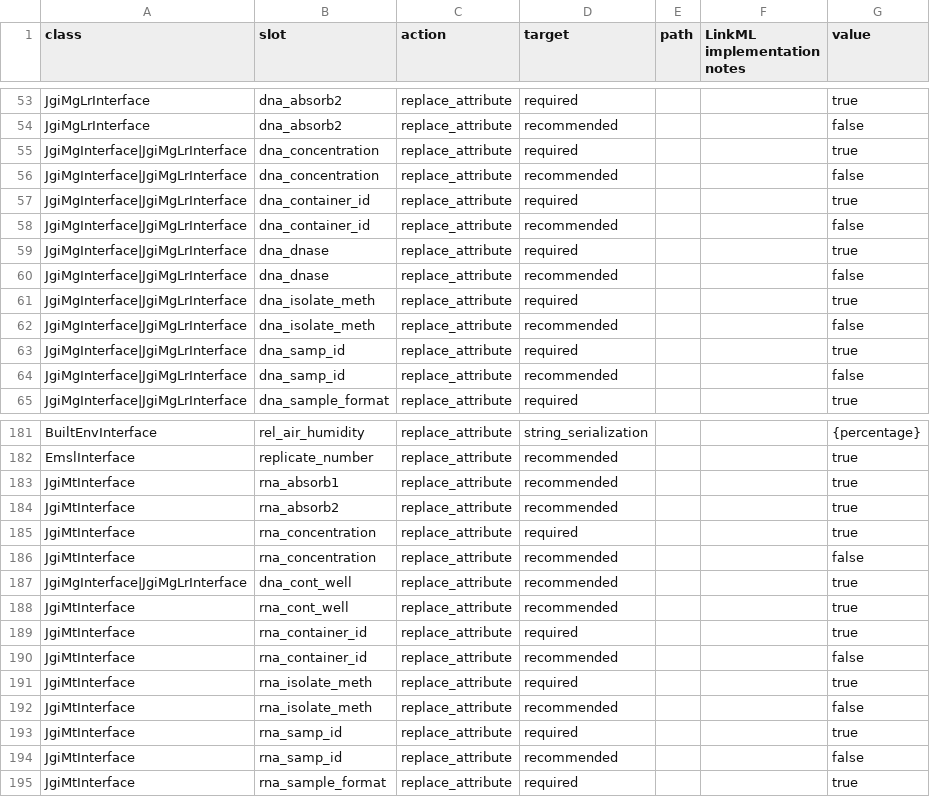
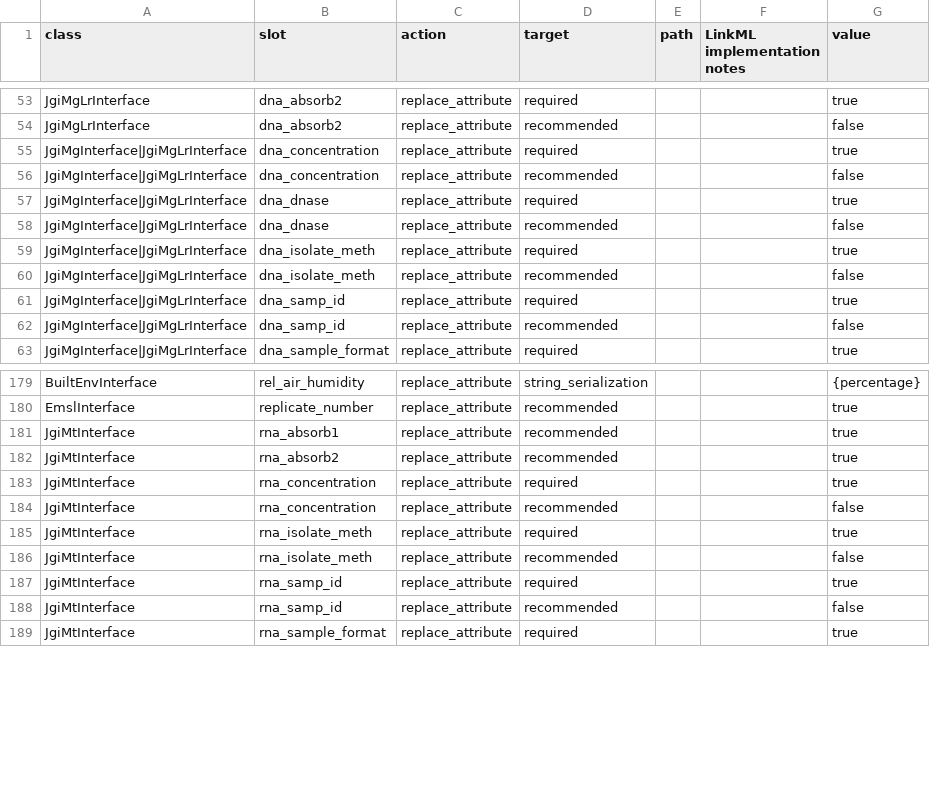
Before and after one commit to microbiomedata/submission-schema, a TSV file: sheets_and_friends/tsv_in/modifications_long.tsv, drawn as a sheet; only a part is shown, gaps mark what is left out.

Commit message:
update container id to name and examples

```diff
--- a/sheets_and_friends/tsv_in/modifications_long.tsv
+++ b/sheets_and_friends/tsv_in/modifications_long.tsv
@@ -56,4 +56,2 @@ JgiMgInterface|JgiMgLrInterface	dna_concentration	replace_attribute	required			t
 JgiMgInterface|JgiMgLrInterface	dna_concentration	replace_attribute	recommended			false
-JgiMgInterface|JgiMgLrInterface	dna_container_id	replace_attribute	required			true
-JgiMgInterface|JgiMgLrInterface	dna_container_id	replace_attribute	recommended			false
 JgiMgInterface|JgiMgLrInterface	dna_dnase	replace_attribute	required			true
@@ -186,6 +184,2 @@ JgiMtInterface	rna_concentration	replace_attribute	required			true
 JgiMtInterface	rna_concentration	replace_attribute	recommended			false
-JgiMgInterface|JgiMgLrInterface	dna_cont_well	replace_attribute	recommended			true
-JgiMtInterface	rna_cont_well	replace_attribute	recommended			true
-JgiMtInterface	rna_container_id	replace_attribute	required			true
-JgiMtInterface	rna_container_id	replace_attribute	recommended			false
 JgiMtInterface	rna_isolate_meth	replace_attribute	required			true
```
Also changed, not shown: 54 other files.
